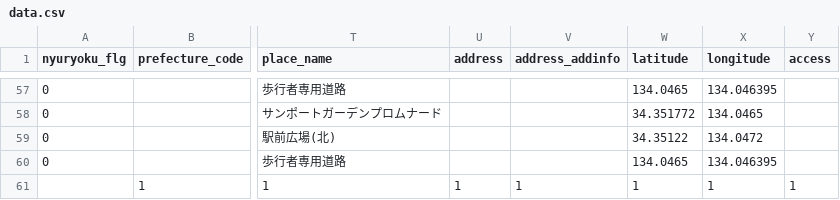
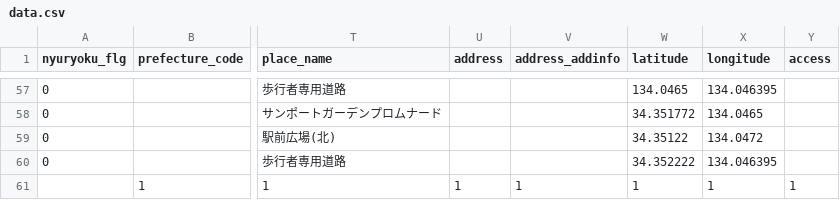
Before and after one commit to takamatsu-city/takamatsu-event-map, a CSV file: data.csv, drawn as a sheet; only a part is shown, gaps mark what is left out; the diff names each change by its address in the sheet, - before the commit and + after, or states it on an @@ line.

```diff
--- a/data.csv
+++ b/data.csv
-W60 (latitude): 134.0465
+W60 (latitude): 34.352222
```
Also changed, not shown: 1 other file.
